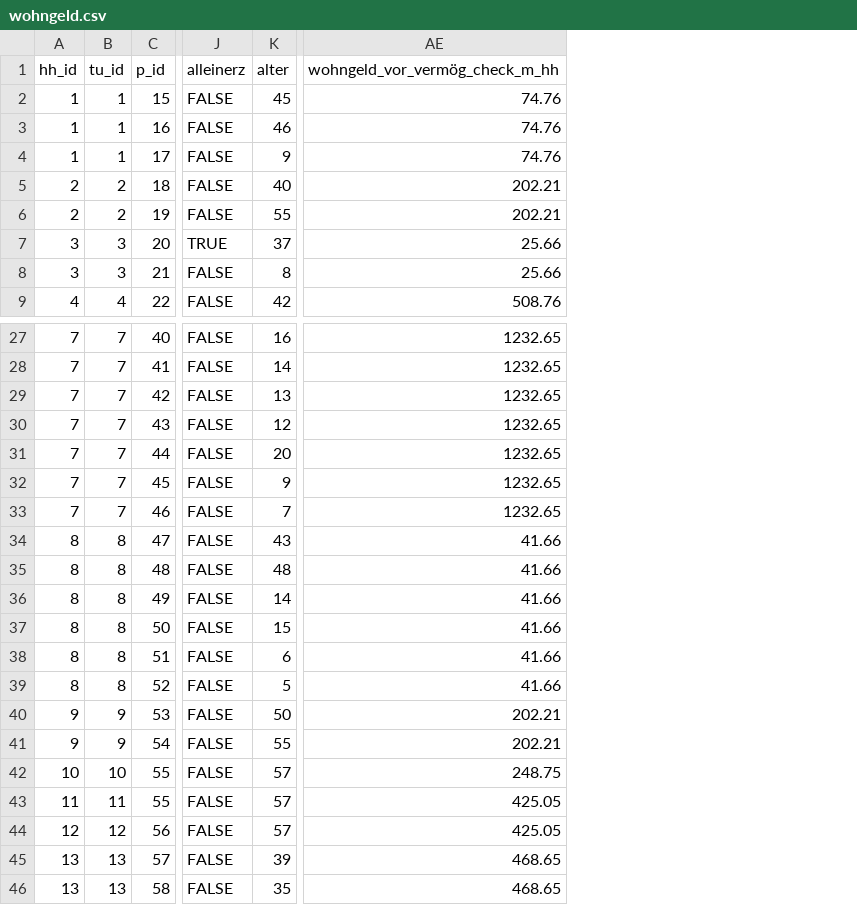
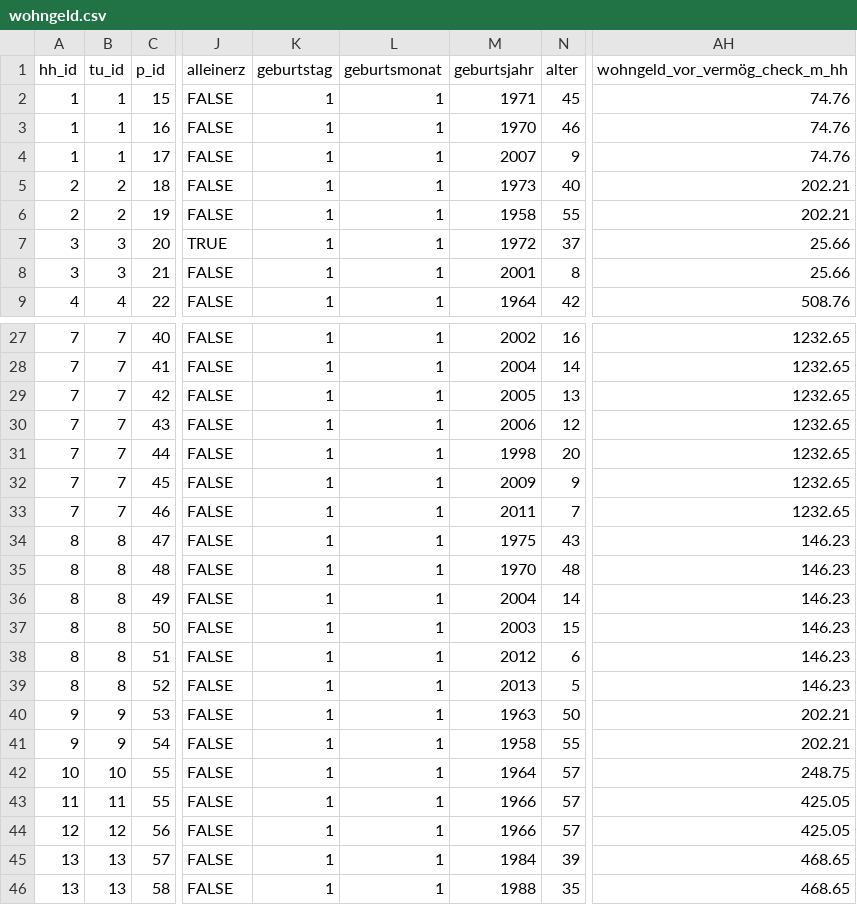
Before and after one commit to iza-institute-of-labor-economics/gettsim, a CSV file: src/_gettsim_tests/test_data/wohngeld.csv, drawn as a sheet; only a part is shown, gaps mark what is left out; addresses are those after the commit; the diff names each change by its address in the sheet, - before the commit and + after, or states it on an @@ line.

Commit message:
addressing bug in consideration of elterngeld for wohngeld.

```diff
--- a/src/_gettsim_tests/test_data/wohngeld.csv
+++ b/src/_gettsim_tests/test_data/wohngeld.csv
+column K (geburtstag), rows 2-9: all 1; rows 27-46: all 1
+column L (geburtsmonat), rows 2-9: all 1; rows 27-46: all 1
+column M (geburtsjahr), rows 2-9: 1971 | 1970 | 2007 | 1973 | 1958 | 1972 | 2001 | 1964; rows 27-46: 2002 | 2004 | 2005 | 2006 | 1998 | 2009 | 2011 | 1975 | 1970 | 2004 | 2003 | 2012 | 2013 | 1963 | 1958 | 1964 | 1966 | 1966 | 1984 | 1988
-AH34:AH39 (wohngeld_vor_vermög_check_m_hh): 41.66
+AH34:AH39 (wohngeld_vor_vermög_check_m_hh): 146.23
```
Also changed, not shown: 2 other files.
